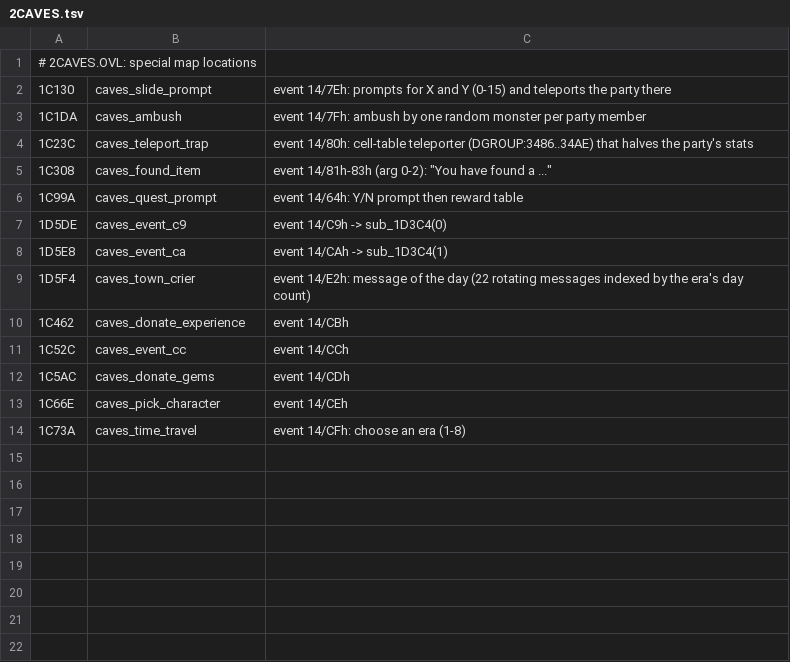
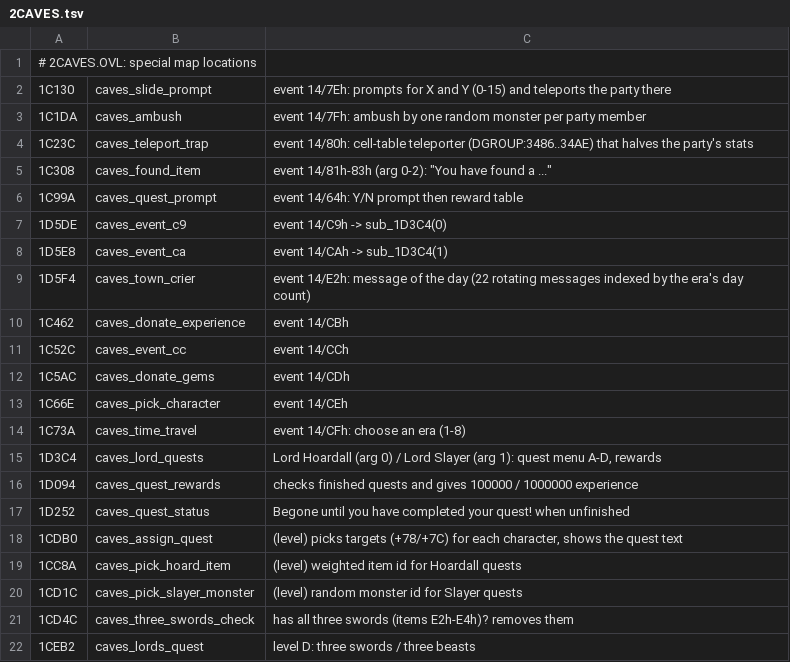
Before and after one commit to dreammaster/reverse-engineering-notes, a TSV file: mm2/names/2CAVES.tsv, drawn as a sheet.

```diff
--- a/mm2/names/2CAVES.tsv
+++ b/mm2/names/2CAVES.tsv
@@ -14 +14,9 @@
 1C73A	caves_time_travel	event 14/CFh: choose an era (1-8)
+1D3C4	caves_lord_quests	Lord Hoardall (arg 0) / Lord Slayer (arg 1): quest menu A-D, rewards
+1D094	caves_quest_rewards	checks finished quests and gives 100000 / 1000000 experience
+1D252	caves_quest_status	"Begone until you have completed your quest!" when unfinished
+1CDB0	caves_assign_quest	(level) picks targets (+78/+7C) for each character, shows the quest text
+1CC8A	caves_pick_hoard_item	(level) weighted item id for Hoardall quests
+1CD1C	caves_pick_slayer_monster	(level) random monster id for Slayer quests
+1CD4C	caves_three_swords_check	has all three swords (items E2h-E4h)? removes them
+1CEB2	caves_lords_quest	level D: three swords / three beasts
```
Also changed, not shown: 3 other files.
